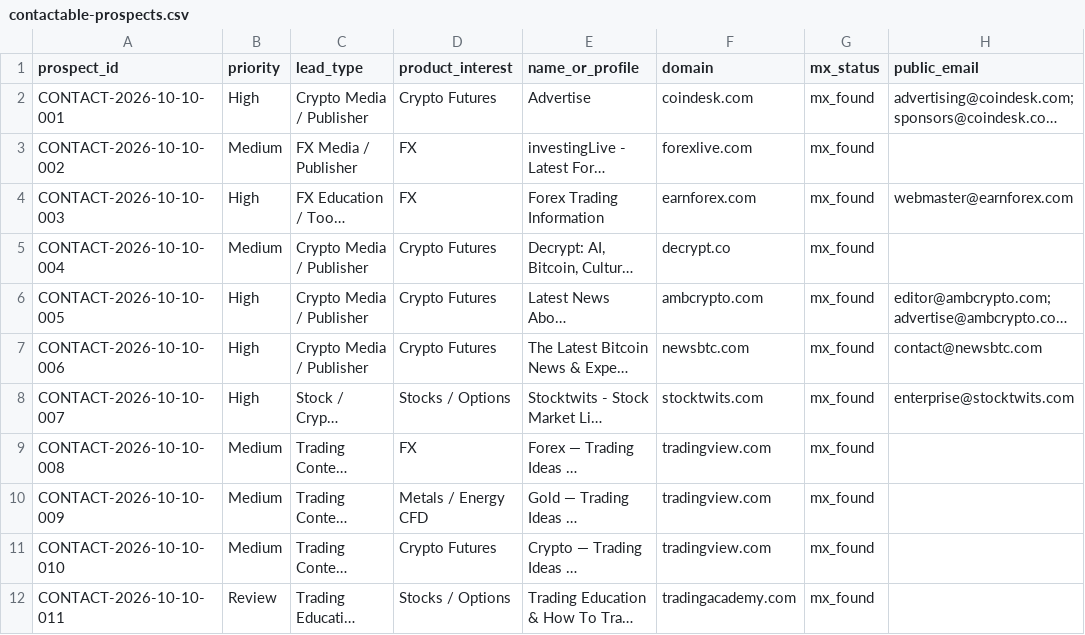
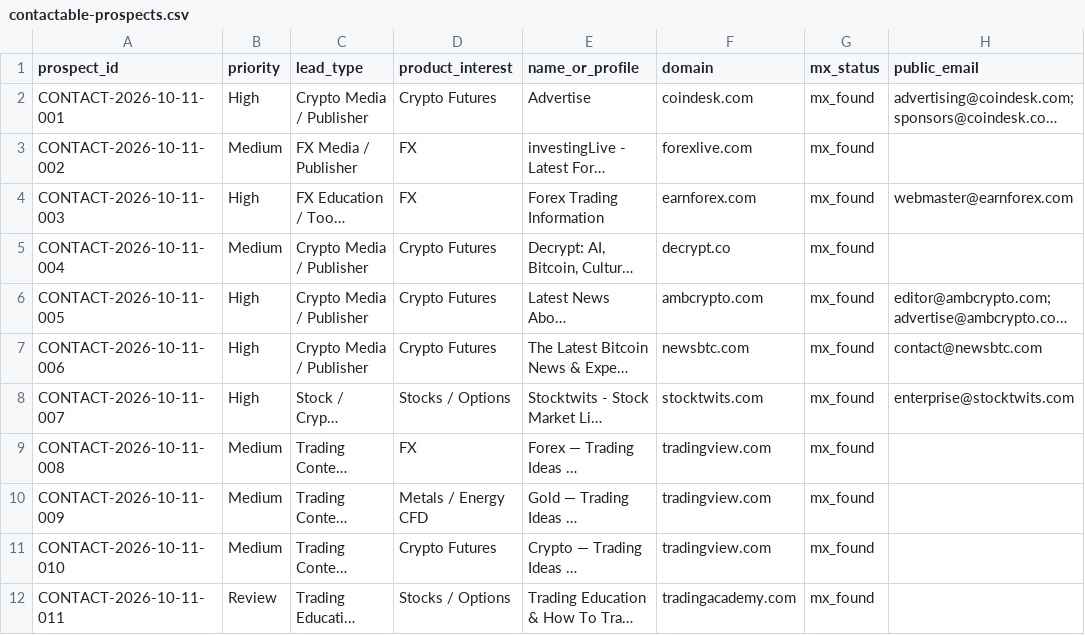
Before and after one commit to songchen539-alt/daily-active-trader-leads, a CSV file: data/contactable-prospects.csv, drawn as a sheet; only a part is shown; long unchanged cells end in …; the diff names each change by its address in the sheet, - before the commit and + after, or states it on an @@ line.

```diff
--- a/data/contactable-prospects.csv
+++ b/data/contactable-prospects.csv
-A2 (prospect_id): CONTACT-2026-10-10-001
+A2 (prospect_id): CONTACT-2026-10-11-001
-A3 (prospect_id): CONTACT-2026-10-10-002
+A3 (prospect_id): CONTACT-2026-10-11-002
-A4 (prospect_id): CONTACT-2026-10-10-003
+A4 (prospect_id): CONTACT-2026-10-11-003
-A5 (prospect_id): CONTACT-2026-10-10-004
+A5 (prospect_id): CONTACT-2026-10-11-004
-A6 (prospect_id): CONTACT-2026-10-10-005
+A6 (prospect_id): CONTACT-2026-10-11-005
-A7 (prospect_id): CONTACT-2026-10-10-006
+A7 (prospect_id): CONTACT-2026-10-11-006
-A8 (prospect_id): CONTACT-2026-10-10-007
+A8 (prospect_id): CONTACT-2026-10-11-007
-A9 (prospect_id): CONTACT-2026-10-10-008
+A9 (prospect_id): CONTACT-2026-10-11-008
-A10 (prospect_id): CONTACT-2026-10-10-009
+A10 (prospect_id): CONTACT-2026-10-11-009
-A11 (prospect_id): CONTACT-2026-10-10-010
+A11 (prospect_id): CONTACT-2026-10-11-010
-A12 (prospect_id): CONTACT-2026-10-10-011
+A12 (prospect_id): CONTACT-2026-10-11-011
```
Also changed, not shown: data/client-opportunities.csv, data/latest-active-feed.csv, 10 other files.
